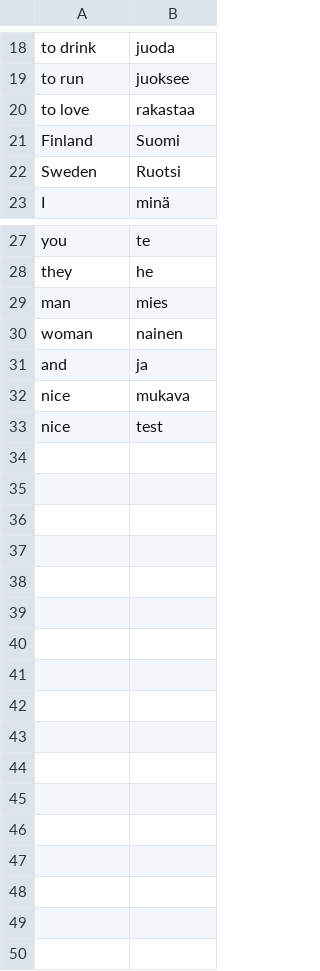
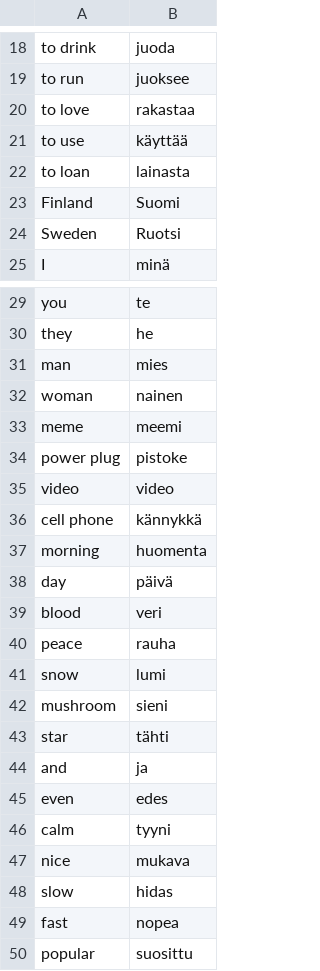
Before and after one commit to Definitely-Not-A-Dolphin/Finnish-Language-Trainer, a CSV file: src/english_finnish.csv, drawn as a sheet; only a part is shown, gaps mark what is left out.

```diff
--- a/src/english_finnish.csv
+++ b/src/english_finnish.csv
@@ -20,2 +20,4 @@ to run, juoksee
 to love, rakastaa
+to use, käyttää
+to loan, lainasta
 Finland, Suomi
@@ -30,4 +32,19 @@ man, mies
 woman, nainen
+meme, meemi
+power plug, pistoke
+video, video
+cell phone, kännykkä
+morning, huomenta
+day, päivä
+blood, veri
+peace, rauha
+snow, lumi
+mushroom, sieni
+star, tähti
 and, ja
+even, edes
+calm, tyyni
 nice, mukava
-nice, test
+slow, hidas
+fast, nopea
+popular, suosittu
```
Also changed, not shown: 2 other files.
